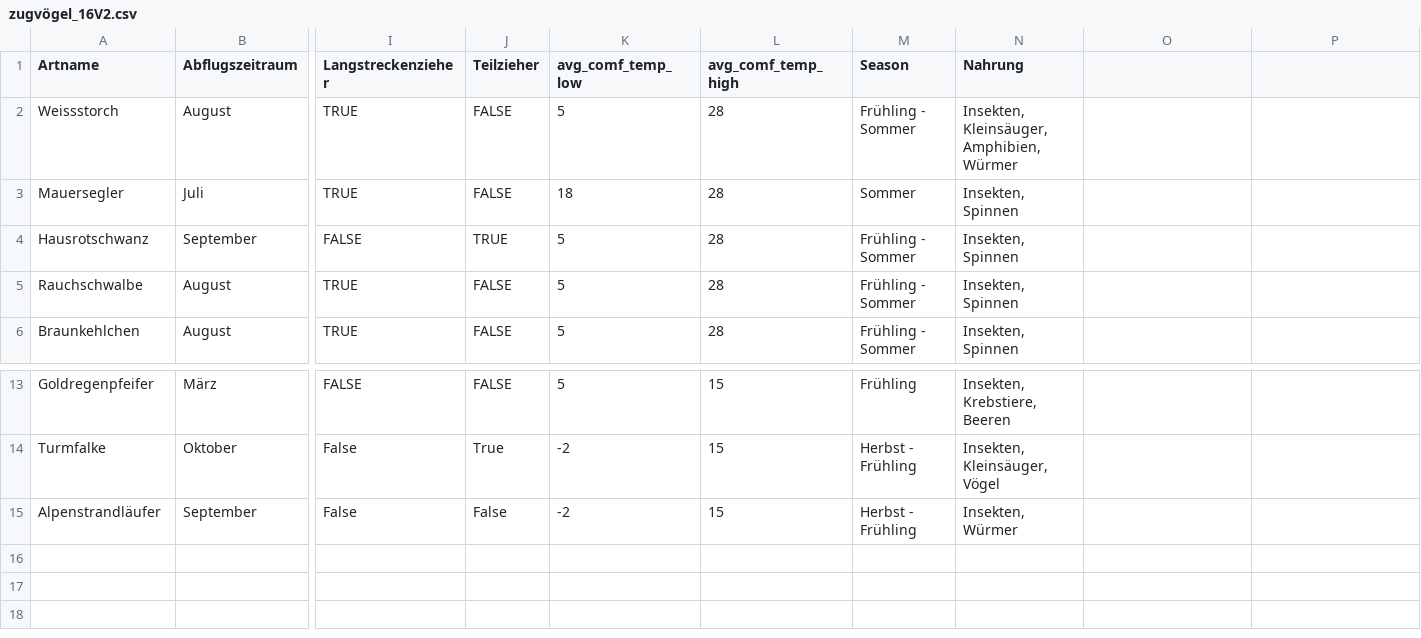
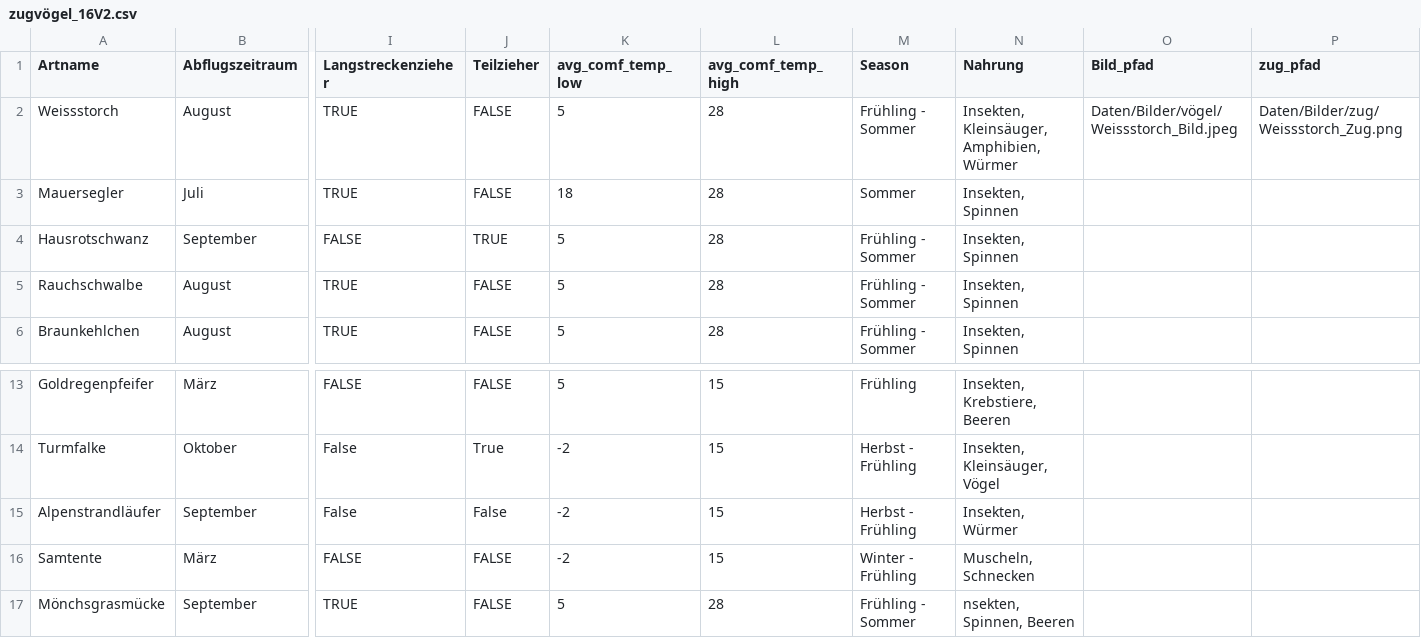
Before and after one commit to NotSchebs/CDK1_Klimadaten_Challenge_FHNW, a CSV file: CDK1_Zugvögel/Daten/Voegeldaten/zugvögel_16V2.csv, drawn as a sheet; only a part is shown, gaps mark what is left out; rows hold the shown columns only; the diff names each change by its address in the sheet, - before the commit and + after, or states it on an @@ line.

Commit message:
bilder

```diff
--- a/CDK1_Zugvögel/Daten/Voegeldaten/zugvögel_16V2.csv
+++ b/CDK1_Zugvögel/Daten/Voegeldaten/zugvögel_16V2.csv
-O1: (empty)
+O1: Bild_pfad
-P1: (empty)
+P1: zug_pfad
-O2 (Bild_pfad): (empty)
+O2 (Bild_pfad): Daten/Bilder/vögel/Weissstorch_Bild.jpeg
-P2 (zug_pfad): (empty)
+P2 (zug_pfad): Daten/Bilder/zug/Weissstorch_Zug.png
+row 16: Samtente | März | FALSE | FALSE | -2 | 15 | Winter - Frühling | Muscheln, Schnecken
+row 17: Mönchsgrasmücke | September | TRUE | FALSE | 5 | 28 | Frühling - Sommer | nsekten, Spinnen, Beeren
```
Also changed, not shown: 32 other files.
